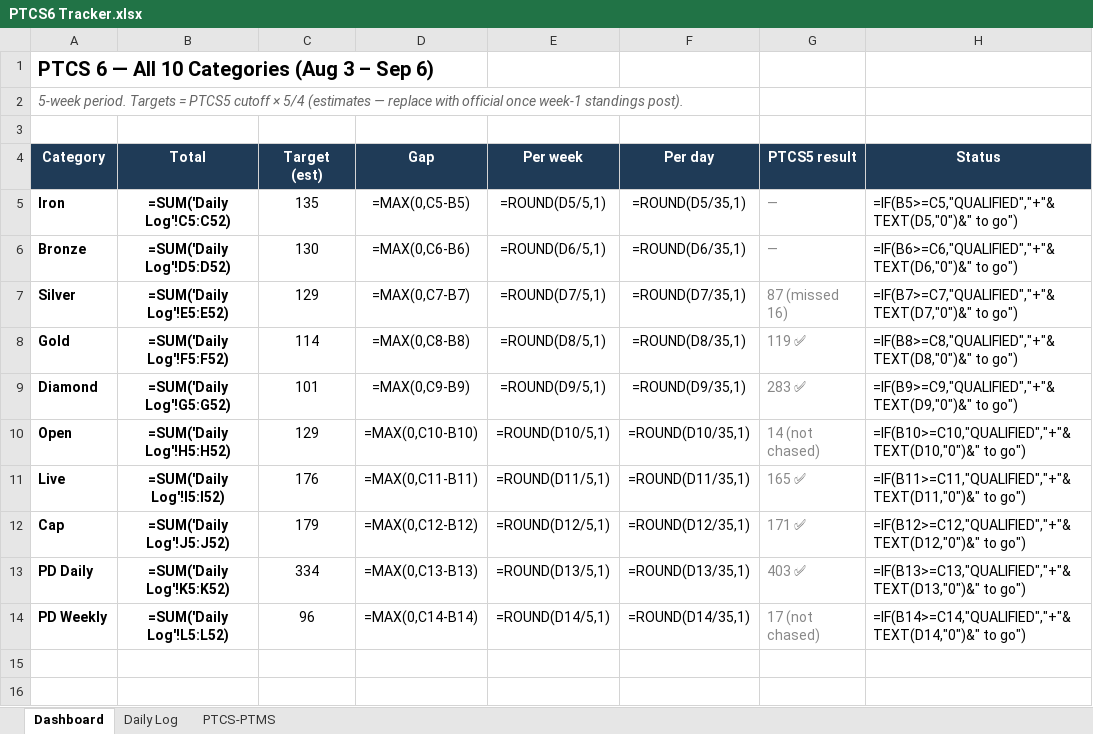
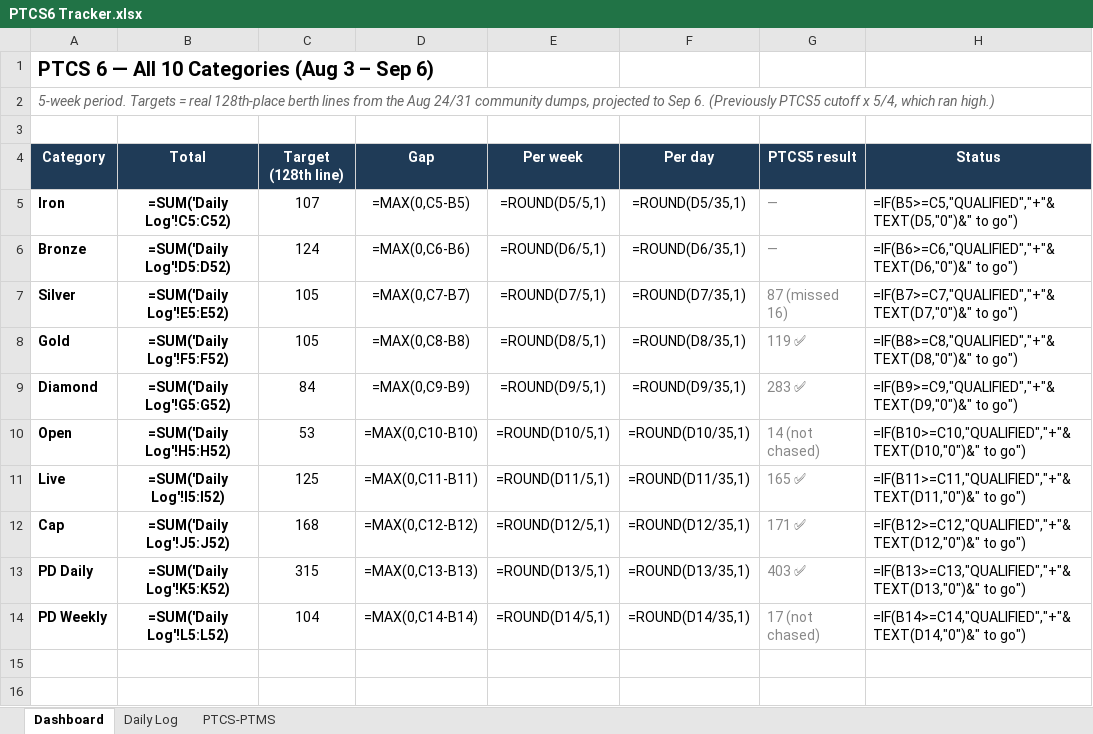
Before and after one commit to RTR1776/ootp-perfect-team, an Excel workbook: PTCS6 Tracker.xlsx, sheet Dashboard, drawn as a sheet; only a part is shown; values as stored, in another font and other column widths than the file's, no borders; formulas without a stored value are shown as written; the diff names each change by its address in the sheet, - before the commit and + after, or states it on an @@ line.

```diff
--- a/PTCS6 Tracker.xlsx (sheet Dashboard)
+++ b/PTCS6 Tracker.xlsx (sheet Dashboard)
-A2 (Category): …Targets = PTCS5 cutoff × 5/4 (estimates — replace with official once week-1 standings post).
+A2 (Category): …Targets = real 128th-place berth lines from the Aug 24/31 community dumps, projected to Sep 6. (Previously PTCS5 cutoff x 5/4, which ran high.)
-C4: Target (est)
+C4: Target (128th line)
-C5 (Target (128th line)): 135
+C5 (Target (128th line)): 107
-C6 (Target (128th line)): 130
+C6 (Target (128th line)): 124
-C7 (Target (128th line)): 129
+C7 (Target (128th line)): 105
-C8 (Target (128th line)): 114
+C8 (Target (128th line)): 105
-C9 (Target (128th line)): 101
+C9 (Target (128th line)): 84
-C10 (Target (128th line)): 129
+C10 (Target (128th line)): 53
-C11 (Target (128th line)): 176
+C11 (Target (128th line)): 125
-C12 (Target (128th line)): 179
+C12 (Target (128th line)): 168
-C13 (Target (128th line)): 334
+C13 (Target (128th line)): 315
-C14 (Target (128th line)): 96
+C14 (Target (128th line)): 104
```
Also changed, not shown: 2 other files.
